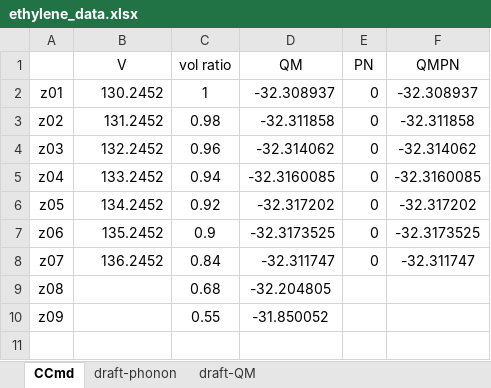
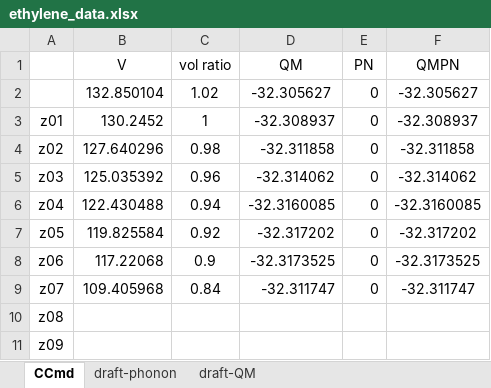
Before and after one commit to YerongLeopard/William, an Excel workbook: ethylene/data/ethylene_data.xlsx, sheet CCmd, drawn as a sheet; values as stored, in another font and other column widths than the file's, no borders; addresses are those after the commit; the diff names each change by its address in the sheet, - before the commit and + after, or states it on an @@ line.

Commit message:
Update QM plot for ethylene

```diff
--- a/ethylene/data/ethylene_data.xlsx (sheet CCmd)
+++ b/ethylene/data/ethylene_data.xlsx (sheet CCmd)
+row 2:  | 132.850104 | 1.02 | -32.305627 | 0 | -32.305627
-B4 (V): 131.2452
+B4 (V): 127.640296
-B5 (V): 132.2452
+B5 (V): 125.035392
-B6 (V): 133.2452
+B6 (V): 122.430488
-B7 (V): 134.2452
+B7 (V): 119.825584
-B8 (V): 135.2452
+B8 (V): 117.22068
-B9 (V): 136.2452
+B9 (V): 109.405968
-C10 (vol ratio): 0.68
+C10 (vol ratio): (empty)
-D10 (QM): -32.204805
+D10 (QM): (empty)
-C11 (vol ratio): 0.55
+C11 (vol ratio): (empty)
-D11 (QM): -31.850052
+D11 (QM): (empty)
```
Also changed, not shown: sheet draft-QM, formulas that keep their value, 2 other files.
